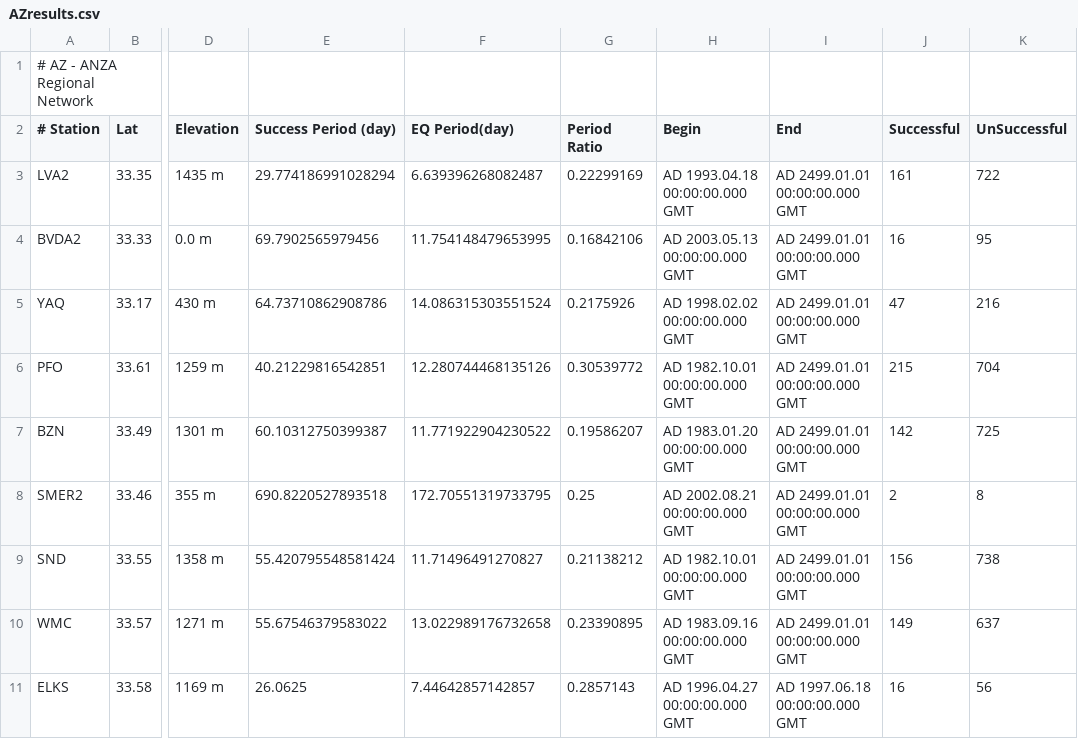
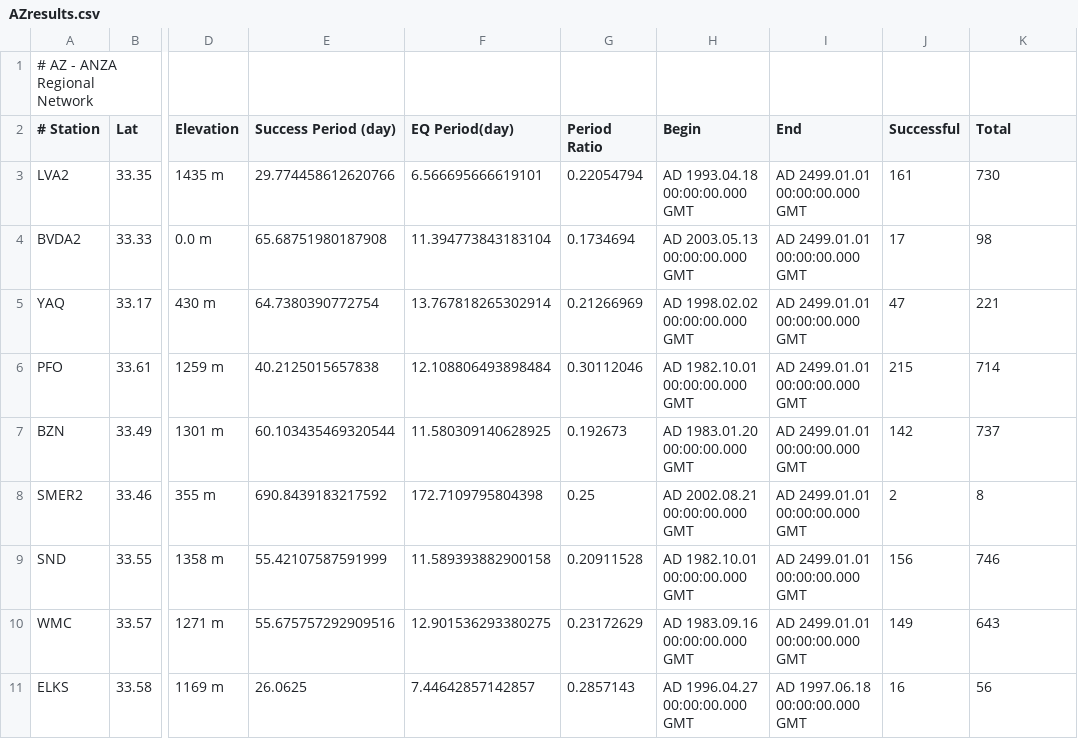
Before and after one commit to crotwell/recFunc, a CSV file: GMT/EQRate/data/AZresults.csv, drawn as a sheet; only a part is shown, gaps mark what is left out; the diff covers the shown part only; the diff names each change by its address in the sheet, - before the commit and + after, or states it on an @@ line.

Commit message:
[svn r17364] reget data

```diff
--- a/GMT/EQRate/data/AZresults.csv
+++ b/GMT/EQRate/data/AZresults.csv
-K2: UnSuccessful
+K2: Total
-E3 (Success Period (day)): 29.774186991028294
+E3 (Success Period (day)): 29.774458612620766
-F3 (EQ Period(day)): 6.639396268082487
+F3 (EQ Period(day)): 6.566695666619101
-G3 (Period Ratio): 0.22299169
+G3 (Period Ratio): 0.22054794
-K3 (Total): 722
+K3 (Total): 730
-E4 (Success Period (day)): 69.7902565979456
+E4 (Success Period (day)): 65.68751980187908
-F4 (EQ Period(day)): 11.754148479653995
+F4 (EQ Period(day)): 11.394773843183104
-G4 (Period Ratio): 0.16842106
+G4 (Period Ratio): 0.1734694
-J4 (Successful): 16
+J4 (Successful): 17
-K4 (Total): 95
+K4 (Total): 98
-E5 (Success Period (day)): 64.73710862908786
+E5 (Success Period (day)): 64.7380390772754
-F5 (EQ Period(day)): 14.086315303551524
+F5 (EQ Period(day)): 13.767818265302914
-G5 (Period Ratio): 0.2175926
+G5 (Period Ratio): 0.21266969
-K5 (Total): 216
+K5 (Total): 221
-E6 (Success Period (day)): 40.21229816542851
+E6 (Success Period (day)): 40.2125015657838
-F6 (EQ Period(day)): 12.280744468135126
+F6 (EQ Period(day)): 12.108806493898484
-G6 (Period Ratio): 0.30539772
+G6 (Period Ratio): 0.30112046
-K6 (Total): 704
+K6 (Total): 714
-E7 (Success Period (day)): 60.10312750399387
+E7 (Success Period (day)): 60.103435469320544
-F7 (EQ Period(day)): 11.771922904230522
+F7 (EQ Period(day)): 11.580309140628925
-G7 (Period Ratio): 0.19586207
+G7 (Period Ratio): 0.192673
-K7 (Total): 725
+K7 (Total): 737
-E8 (Success Period (day)): 690.8220527893518
+E8 (Success Period (day)): 690.8439183217592
-F8 (EQ Period(day)): 172.70551319733795
+F8 (EQ Period(day)): 172.7109795804398
-E9 (Success Period (day)): 55.420795548581424
+E9 (Success Period (day)): 55.42107587591999
-F9 (EQ Period(day)): 11.71496491270827
+F9 (EQ Period(day)): 11.589393882900158
-G9 (Period Ratio): 0.21138212
+G9 (Period Ratio): 0.20911528
-K9 (Total): 738
+K9 (Total): 746
-E10 (Success Period (day)): 55.67546379583022
+E10 (Success Period (day)): 55.675757292909516
-F10 (EQ Period(day)): 13.022989176732658
+F10 (EQ Period(day)): 12.901536293380275
-G10 (Period Ratio): 0.23390895
+G10 (Period Ratio): 0.23172629
-K10 (Total): 637
+K10 (Total): 643
```
Also changed, not shown: 42 edited cells elsewhere in this file, GMT/EQRate/data/BKresults.csv, GMT/EQRate/data/IIresults.csv, 23 other files.
